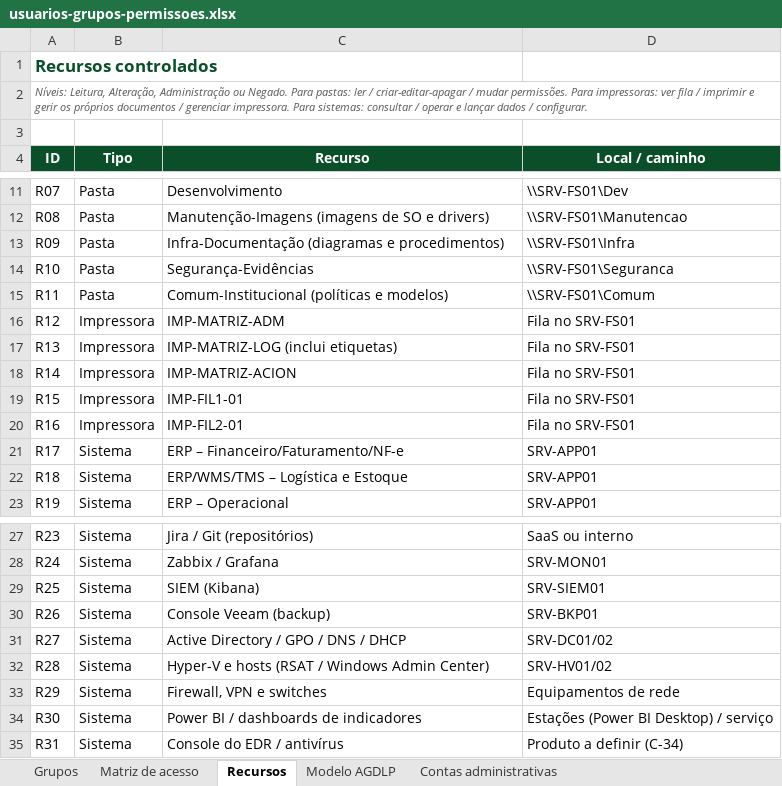
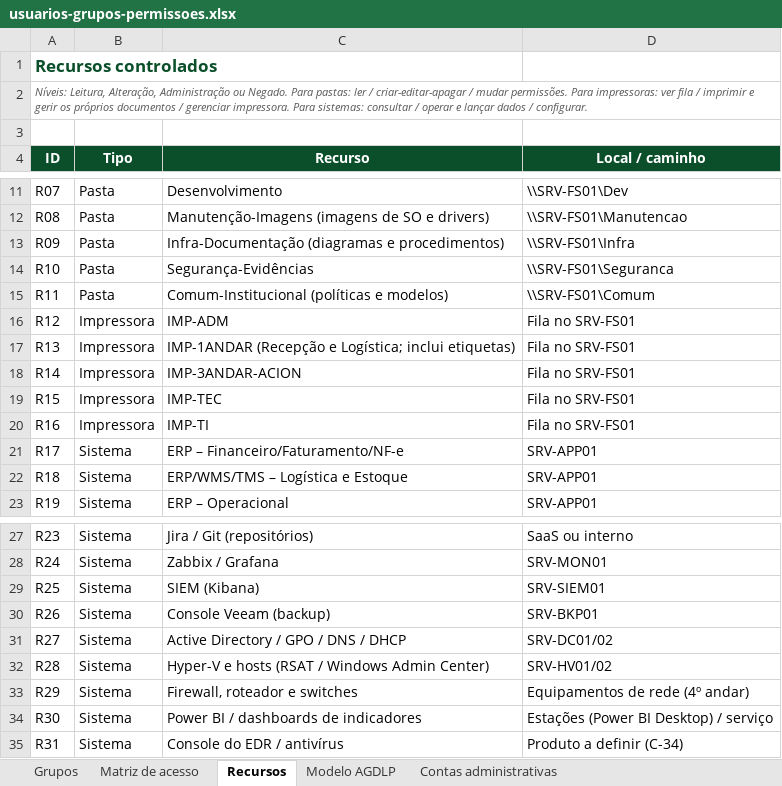
Before and after one commit to teverson-ramon-ux/projeto-infraestrutura-2026, an Excel workbook: sistemas-operacionais/usuarios-grupos-permissoes.xlsx, sheet Recursos, drawn as a sheet; only a part is shown, gaps mark what is left out; values as stored, in another font and other column widths than the file's, no borders; charts and pictures not drawn; the diff names each change by its address in the sheet, - before the commit and + after, or states it on an @@ line.

```diff
--- a/sistemas-operacionais/usuarios-grupos-permissoes.xlsx (sheet Recursos)
+++ b/sistemas-operacionais/usuarios-grupos-permissoes.xlsx (sheet Recursos)
-C16 (Recurso): IMP-MATRIZ-ADM
+C16 (Recurso): IMP-ADM
-C17 (Recurso): IMP-MATRIZ-LOG (inclui etiquetas)
+C17 (Recurso): IMP-1ANDAR (Recepção e Logística; inclui etiquetas)
-C18 (Recurso): IMP-MATRIZ-ACION
+C18 (Recurso): IMP-3ANDAR-ACION
-C19 (Recurso): IMP-FIL1-01
+C19 (Recurso): IMP-TEC
-C20 (Recurso): IMP-FIL2-01
+C20 (Recurso): IMP-TI
-C33 (Recurso): Firewall, VPN e switches
+C33 (Recurso): Firewall, roteador e switches
-D33 (Local / caminho): Equipamentos de rede
+D33 (Local / caminho): Equipamentos de rede (4º andar)
```
Also changed, not shown: sheet Matriz de acesso, sheet Grupos, sheet Modelo AGDLP, sheet Contas administrativas, charts or pictures, sistemas-operacionais/backup-recuperacao-licencas.xlsx, sistemas-operacionais/catalogo-de-servicos.xlsx, 5 other files.
